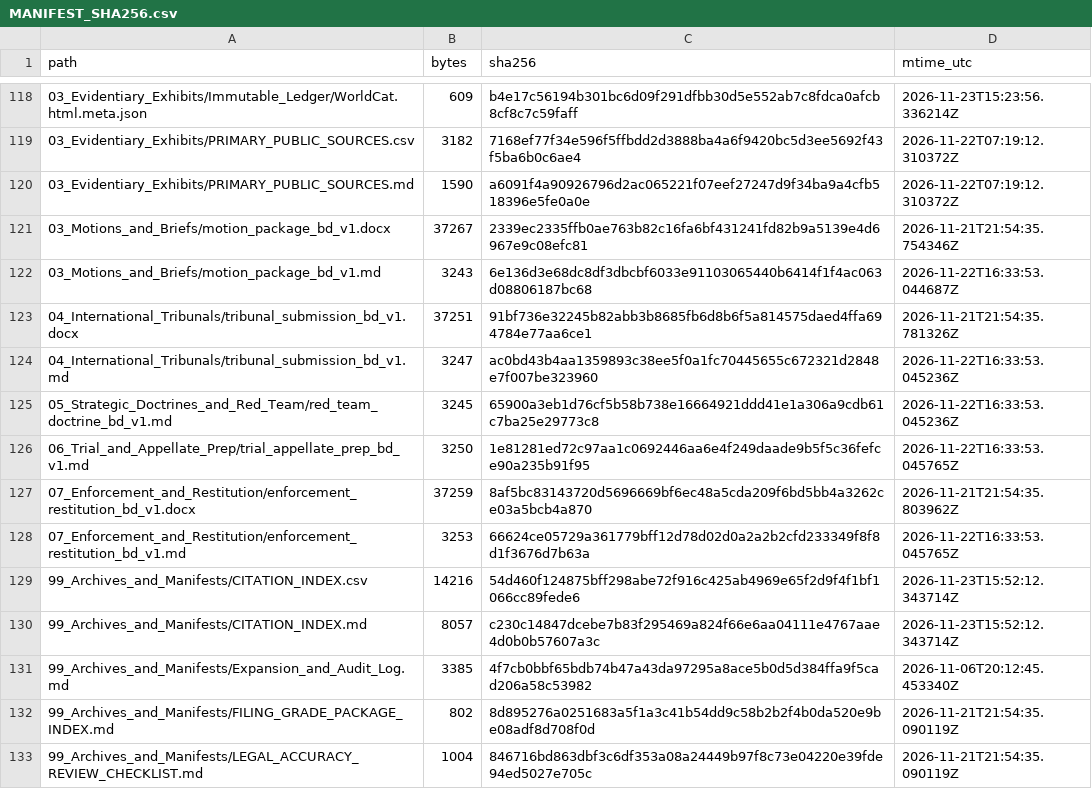
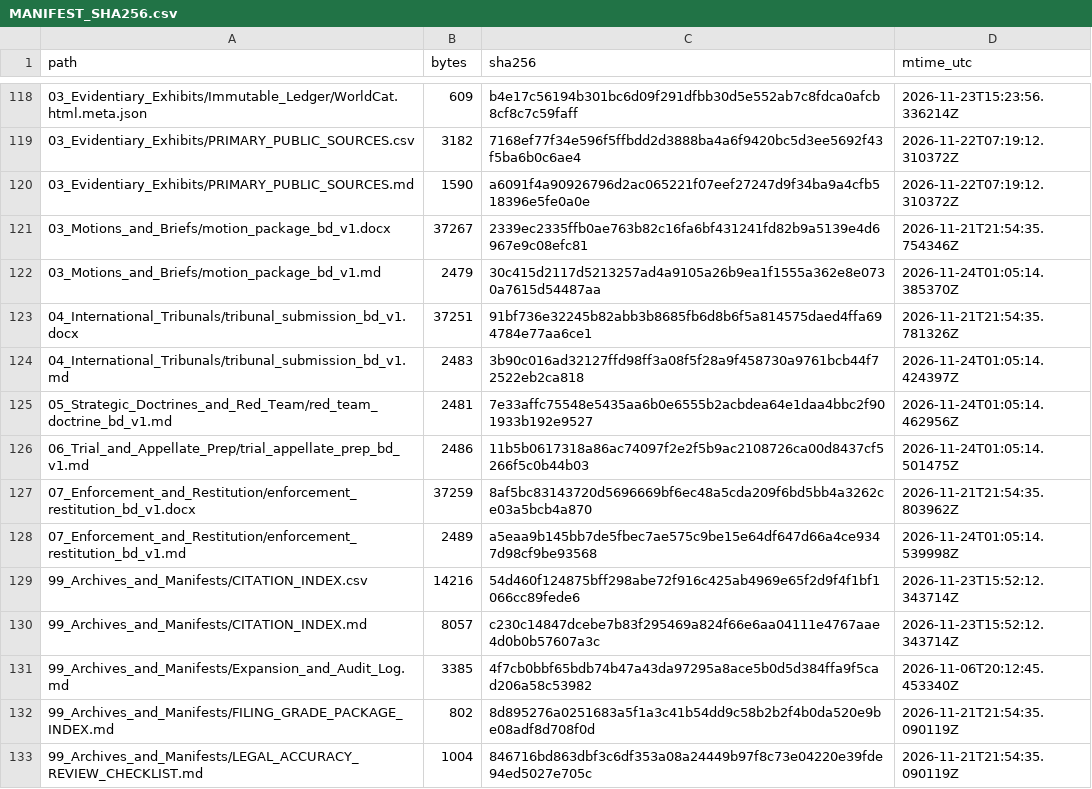
Before and after one commit to GlobalRestitutionAlliance/asia-us-bd-bangladesh-master-litigation, a CSV file: 99_Archives_and_Manifests/MANIFEST_SHA256.csv, drawn as a sheet; only a part is shown, gaps mark what is left out; the diff covers the shown part only.

```diff
--- a/99_Archives_and_Manifests/MANIFEST_SHA256.csv
+++ b/99_Archives_and_Manifests/MANIFEST_SHA256.csv
@@ -121,9 +121,9 @@ path,bytes,sha256,mtime_utc
 03_Motions_and_Briefs/motion_package_bd_v1.docx,37267,2339ec2335ffb0ae763b82c16fa6bf431241fd82b9a5139e4d6967e9c08efc81,2026-11-21T21:54:35.754346Z
-03_Motions_and_Briefs/motion_package_bd_v1.md,3243,6e136d3e68dc8df3dbcbf6033e91103065440b6414f1f4ac063d08806187bc68,2026-11-22T16:33:53.044687Z
+03_Motions_and_Briefs/motion_package_bd_v1.md,2479,30c415d2117d5213257ad4a9105a26b9ea1f1555a362e8e0730a7615d54487aa,2026-11-24T01:05:14.385370Z
 04_International_Tribunals/tribunal_submission_bd_v1.docx,37251,91bf736e32245b82abb3b8685fb6d8b6f5a814575daed4ffa694784e77aa6ce1,2026-11-21T21:54:35.781326Z
-04_International_Tribunals/tribunal_submission_bd_v1.md,3247,ac0bd43b4aa1359893c38ee5f0a1fc70445655c672321d2848e7f007be323960,2026-11-22T16:33:53.045236Z
-05_Strategic_Doctrines_and_Red_Team/red_team_doctrine_bd_v1.md,3245,65900a3eb1d76cf5b58b738e16664921ddd41e1a306a9cdb61c7ba25e29773c8,2026-11-22T16:33:53.045236Z
-06_Trial_and_Appellate_Prep/trial_appellate_prep_bd_v1.md,3250,1e81281ed72c97aa1c0692446aa6e4f249daade9b5f5c36fefce90a235b91f95,2026-11-22T16:33:53.045765Z
+04_International_Tribunals/tribunal_submission_bd_v1.md,2483,3b90c016ad32127ffd98ff3a08f5f28a9f458730a9761bcb44f72522eb2ca818,2026-11-24T01:05:14.424397Z
+05_Strategic_Doctrines_and_Red_Team/red_team_doctrine_bd_v1.md,2481,7e33affc75548e5435aa6b0e6555b2acbdea64e1daa4bbc2f901933b192e9527,2026-11-24T01:05:14.462956Z
+06_Trial_and_Appellate_Prep/trial_appellate_prep_bd_v1.md,2486,11b5b0617318a86ac74097f2e2f5b9ac2108726ca00d8437cf5266f5c0b44b03,2026-11-24T01:05:14.501475Z
 07_Enforcement_and_Restitution/enforcement_restitution_bd_v1.docx,37259,8af5bc83143720d5696669bf6ec48a5cda209f6bd5bb4a3262ce03a5bcb4a870,2026-11-21T21:54:35.803962Z
-07_Enforcement_and_Restitution/enforcement_restitution_bd_v1.md,3253,66624ce05729a361779bff12d78d02d0a2a2b2cfd233349f8f8d1f3676d7b63a,2026-11-22T16:33:53.045765Z
+07_Enforcement_and_Restitution/enforcement_restitution_bd_v1.md,2489,a5eaa9b145bb7de5fbec7ae575c9be15e64df647d66a4ce9347d98cf9be93568,2026-11-24T01:05:14.539998Z
 99_Archives_and_Manifests/CITATION_INDEX.csv,14216,54d460f124875bff298abe72f916c425ab4969e65f2d9f4f1bf1066cc89fede6,2026-11-23T15:52:12.343714Z
```
Also changed, not shown: 50 edited cells elsewhere in this file, 00_Master_Knowledge_Base/Master_Bangladesh_Restitution_Crosswalk_Matrix.csv, 21 other files.
